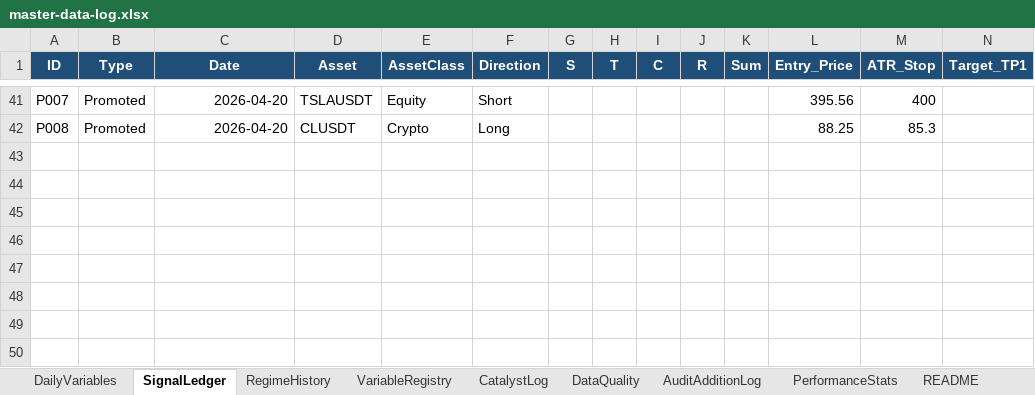
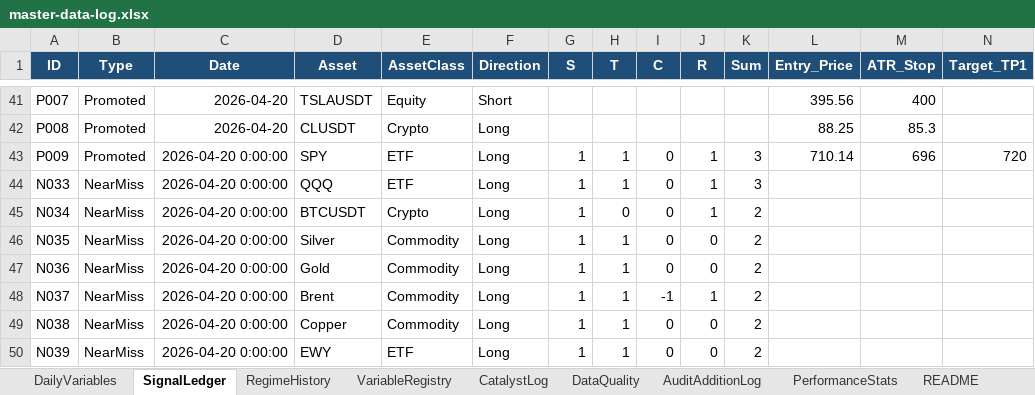
Before and after one commit to geraldyiu12529-cmyk/Gerald, an Excel workbook: Trade/master-data-log.xlsx, sheet SignalLedger, drawn as a sheet; only a part is shown, gaps mark what is left out; values as stored, in another font and other column widths than the file's, no borders; rows hold the shown columns only; the diff names each change by its address in the sheet, - before the commit and + after, or states it on an @@ line.

Commit message:
routine: trade-rec 2026-04-20
Production v3 run (target 2026-04-20 per redirect). Promoted SPY Long +3
half-size 1.0% (entry 710.14, stop 696, target 730); QQQ +3
correlation-blocked; 6 near-misses at Sum +2 (BTC/Silver/Gold/Brent/
Copper/EWY); 11 single stocks T-blocked by residual-mom numpy failure.
Cloud ingested (3 files); EURUSD cloud Sum +3 downgraded to qualitative
watchlist. SignalLedger P009 + N033-N039 appended; AuditAdditionLog
V026/V027/V028; CatalystLog Iran-waiver outcome.

```diff
--- a/Trade/master-data-log.xlsx (sheet SignalLedger)
+++ b/Trade/master-data-log.xlsx (sheet SignalLedger)
+row 43: P009 | Promoted | 2026-04-20 0:00:00 | SPY | ETF | Long | 1 | 1 | 0 | 1 | 3 | 710.14 | 696 | 720
+row 44: N033 | NearMiss | 2026-04-20 0:00:00 | QQQ | ETF | Long | 1 | 1 | 0 | 1 | 3
+row 45: N034 | NearMiss | 2026-04-20 0:00:00 | BTCUSDT | Crypto | Long | 1 | 0 | 0 | 1 | 2
+row 46: N035 | NearMiss | 2026-04-20 0:00:00 | Silver | Commodity | Long | 1 | 1 | 0 | 0 | 2
+row 47: N036 | NearMiss | 2026-04-20 0:00:00 | Gold | Commodity | Long | 1 | 1 | 0 | 0 | 2
+row 48: N037 | NearMiss | 2026-04-20 0:00:00 | Brent | Commodity | Long | 1 | 1 | -1 | 1 | 2
+row 49: N038 | NearMiss | 2026-04-20 0:00:00 | Copper | Commodity | Long | 1 | 1 | 0 | 0 | 2
+row 50: N039 | NearMiss | 2026-04-20 0:00:00 | EWY | ETF | Long | 1 | 1 | 0 | 0 | 2
```
Also changed, not shown: sheet AuditAdditionLog, sheet CatalystLog, 9 other files.
